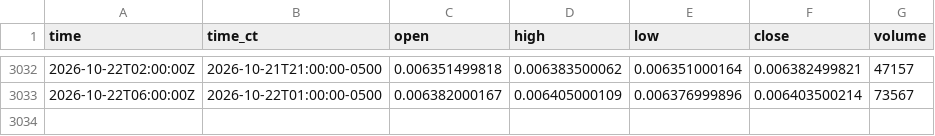
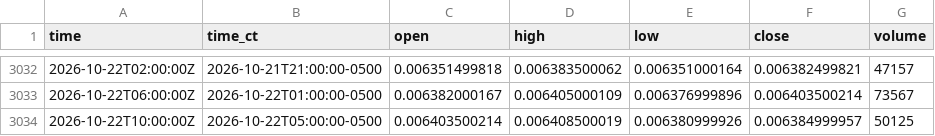
Before and after one commit to HAM-X/whs-data, a CSV file: data/bars/4h/6J.csv, drawn as a sheet; only a part is shown, gaps mark what is left out.

```diff
--- a/data/bars/4h/6J.csv
+++ b/data/bars/4h/6J.csv
@@ -3033 +3033,2 @@ time,time_ct,open,high,low,close,volume
 2026-10-22T06:00:00Z,2026-10-22T01:00:00-0500,0.006382000167,0.006405000109,0.006376999896,0.006403500214,73567
+2026-10-22T10:00:00Z,2026-10-22T05:00:00-0500,0.006403500214,0.006408500019,0.006380999926,0.006384999957,50125
```
Also changed, not shown: data/bars/15m/6C.csv, data/bars/15m/6J.csv, 48 other files.
